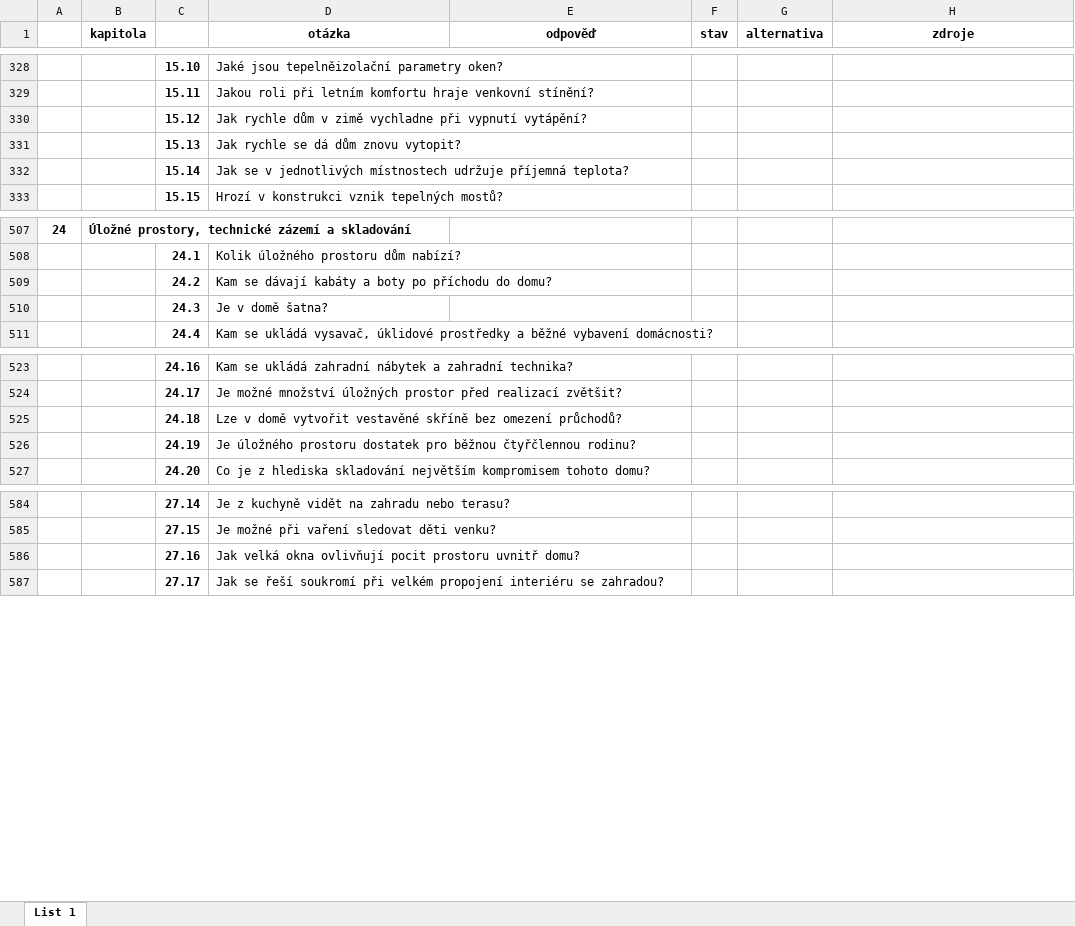
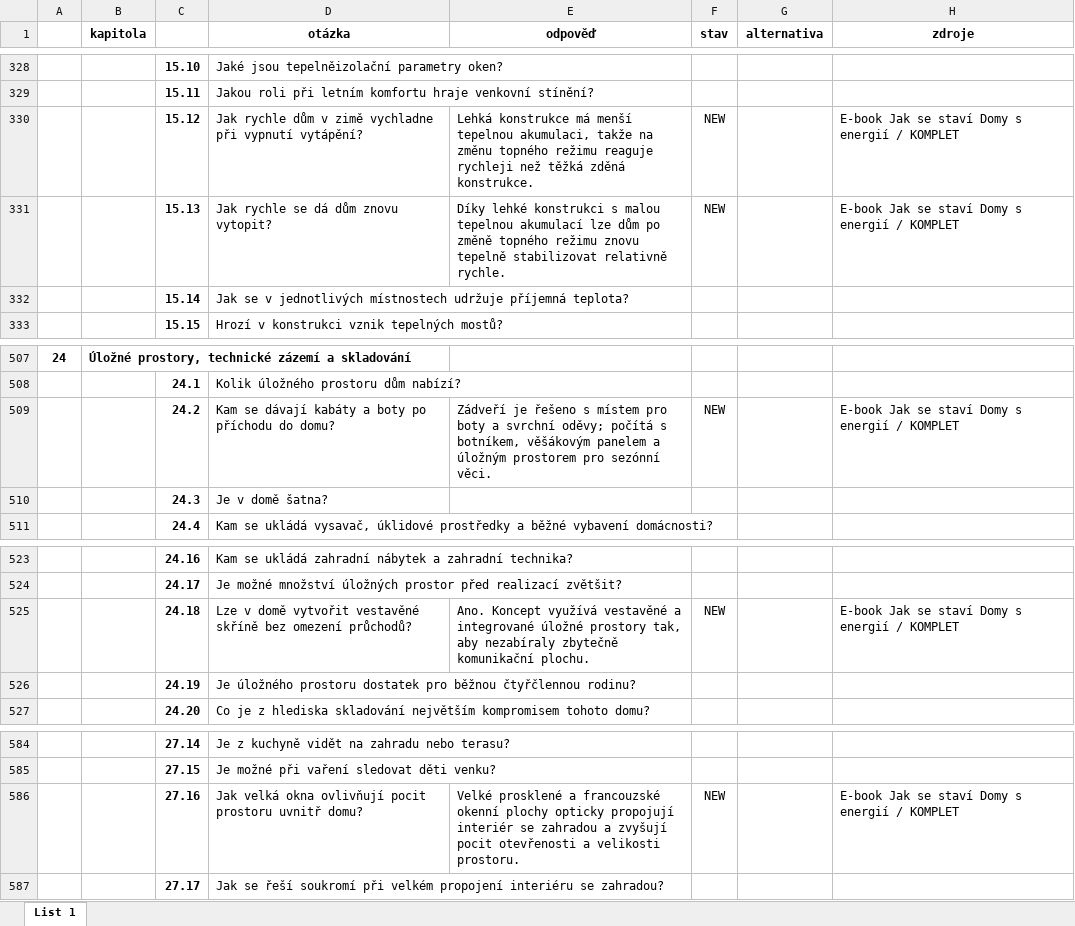
Before and after one commit to radimventus/embed-engine, an Excel workbook: docs/knowledge/znalostní báze – mustr 02.xlsx, sheet List 1, drawn as a sheet; only a part is shown, gaps mark what is left out; values as stored, in another font and other column widths than the file's, no borders; conditional formats not drawn; the diff names each change by its address in the sheet, - before the commit and + after, or states it on an @@ line.

Commit message:
docs(knowledge): map final DSE ebook facts to Bungalov 4KK

```diff
--- a/docs/knowledge/znalostní báze – mustr 02.xlsx (sheet List 1)
+++ b/docs/knowledge/znalostní báze – mustr 02.xlsx (sheet List 1)
-E330 (odpověď): (empty)
+E330 (odpověď): Lehká konstrukce má menší tepelnou akumulaci, takže na změnu topného režimu reaguje rychleji než těžká zděná konstrukce.
-F330:F331 (stav): (empty)
+F330:F331 (stav): NEW
-H330:H331 (zdroje): (empty)
+H330:H331 (zdroje): E-book Jak se staví Domy s energií / KOMPLET
-E331 (odpověď): (empty)
+E331 (odpověď): Díky lehké konstrukci s malou tepelnou akumulací lze dům po změně topného režimu znovu tepelně stabilizovat relativně rychle.
-E509 (odpověď): (empty)
+E509 (odpověď): Zádveří je řešeno s místem pro boty a svrchní oděvy; počítá s botníkem, věšákovým panelem a úložným prostorem pro sezónní věci.
-F509 (stav): (empty)
+F509 (stav): NEW
-H509 (zdroje): (empty)
+H509 (zdroje): E-book Jak se staví Domy s energií / KOMPLET
-E525 (odpověď): (empty)
+E525 (odpověď): Ano. Koncept využívá vestavěné a integrované úložné prostory tak, aby nezabíraly zbytečně komunikační plochu.
-F525 (stav): (empty)
+F525 (stav): NEW
-H525 (zdroje): (empty)
+H525 (zdroje): E-book Jak se staví Domy s energií / KOMPLET
-E586 (odpověď): (empty)
+E586 (odpověď): Velké prosklené a francouzské okenní plochy opticky propojují interiér se zahradou a zvyšují pocit otevřenosti a velikosti prostoru.
-F586 (stav): (empty)
+F586 (stav): NEW
-H586 (zdroje): (empty)
+H586 (zdroje): E-book Jak se staví Domy s energií / KOMPLET
```
